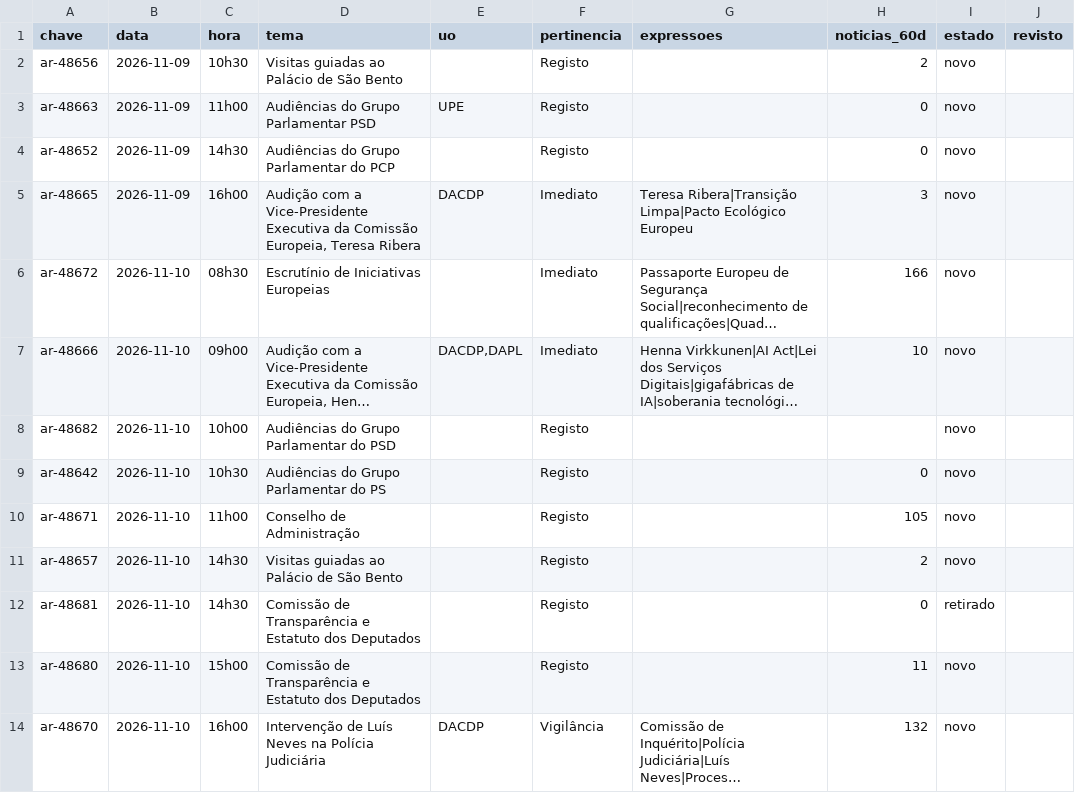
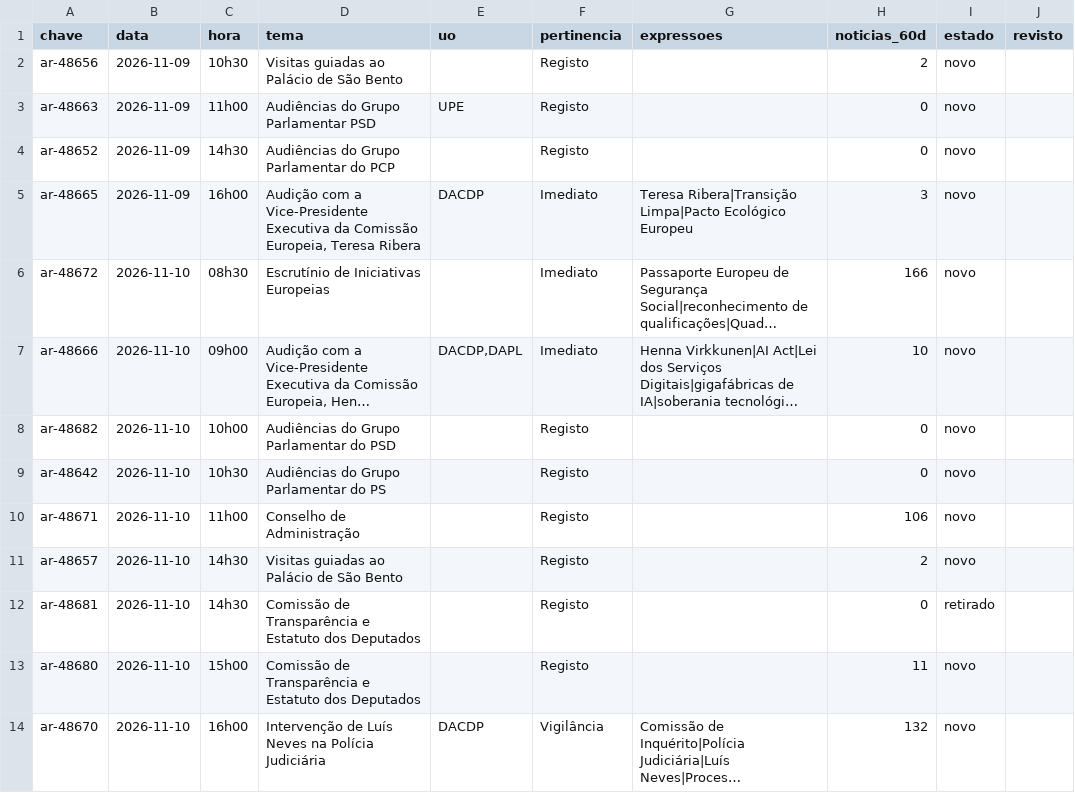
Before and after one commit to upe-sggov/ar-preview, a CSV file: dados/triagem_semana.csv, drawn as a sheet; only a part is shown; long unchanged cells end in …; the diff names each change by its address in the sheet, - before the commit and + after, or states it on an @@ line.

```diff
--- a/dados/triagem_semana.csv
+++ b/dados/triagem_semana.csv
-H8 (noticias_60d): (empty)
+H8 (noticias_60d): 0
-H10 (noticias_60d): 105
+H10 (noticias_60d): 106
```
Also changed, not shown: 43 other files.
